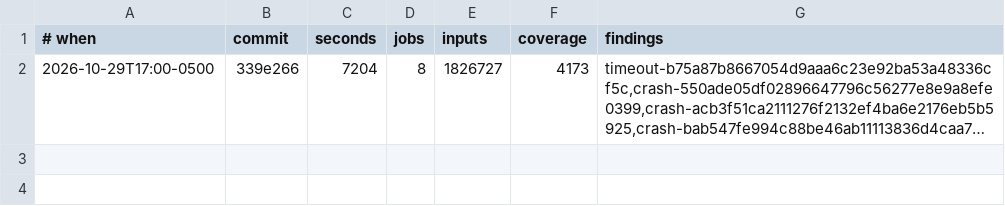
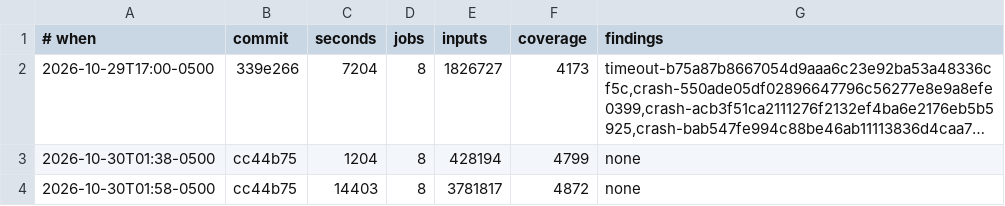
Before and after one commit to gilramir/puritty, a TSV file: corpus/fuzz/runs.tsv, drawn as a sheet; long unchanged cells end in …; the diff names each change by its address in the sheet, - before the commit and + after, or states it on an @@ line.

```diff
--- a/corpus/fuzz/runs.tsv
+++ b/corpus/fuzz/runs.tsv
+row 3: 2026-10-30T01:38-0500 | cc44b75 | 1204 | 8 | 428194 | 4799 | none
+row 4: 2026-10-30T01:58-0500 | cc44b75 | 14403 | 8 | 3781817 | 4872 | none
```
Also changed, not shown: 1 other file.
